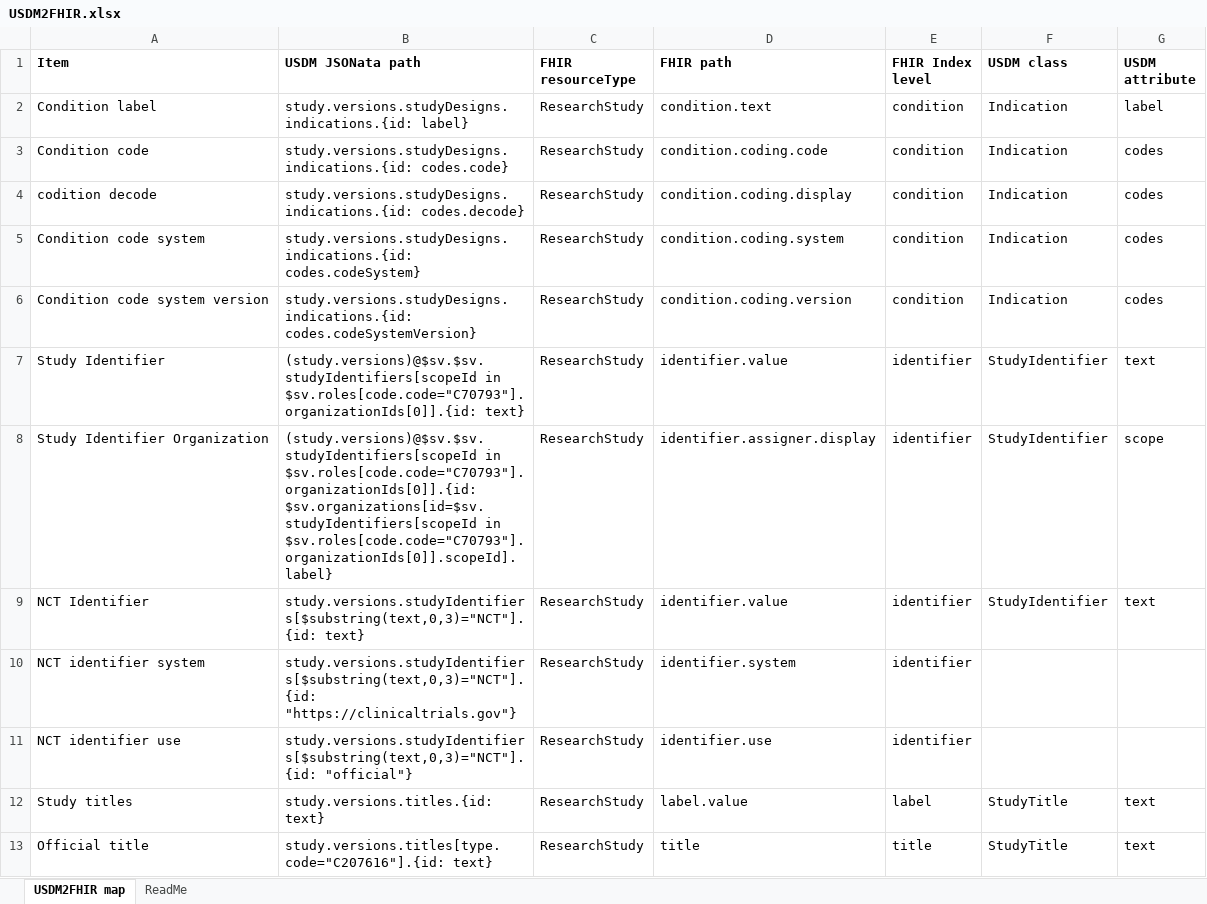
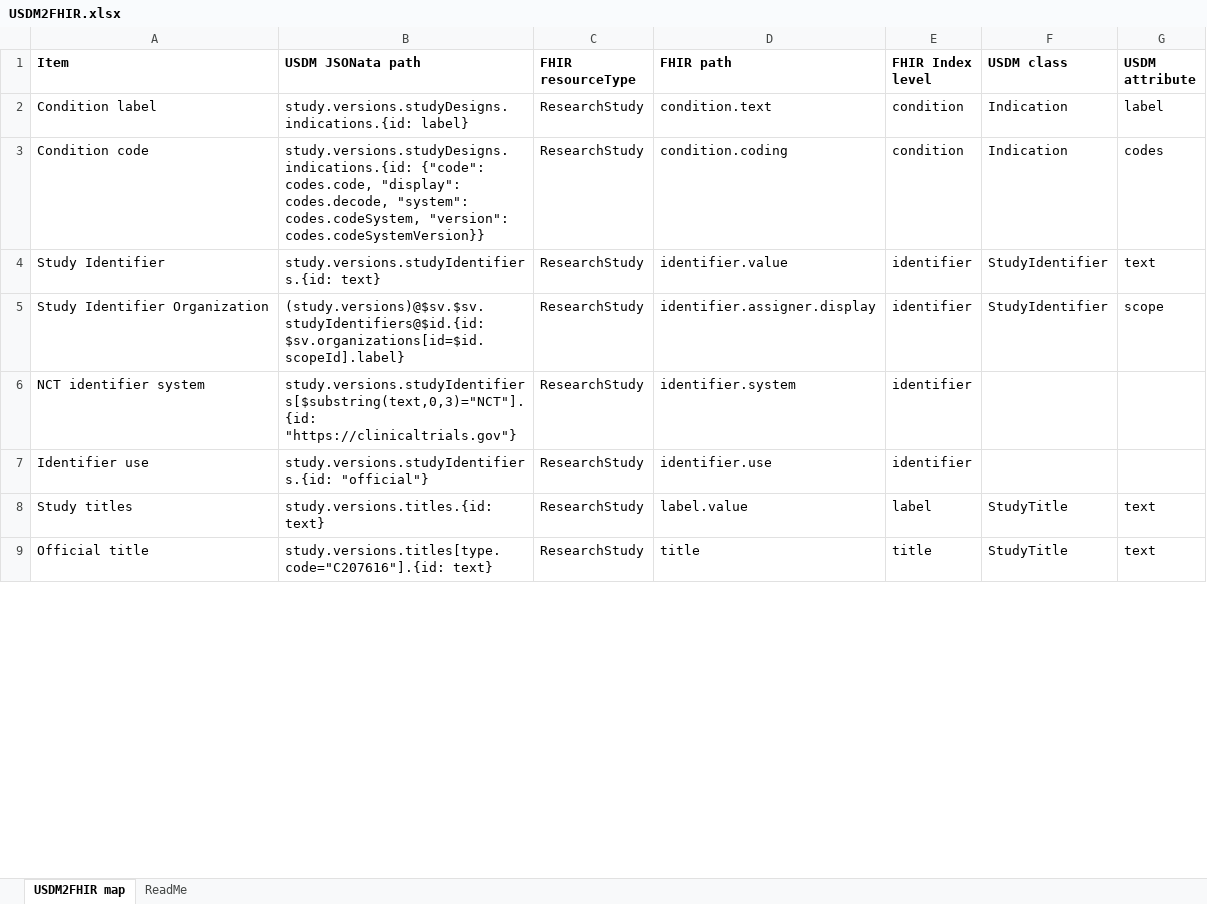
Before and after one commit to EfrosIonelu/USDM2FHIR, an Excel workbook: Map/USDM2FHIR.xlsx, sheet USDM2FHIR map, drawn as a sheet; only a part is shown; values as stored, in another font and other column widths than the file's, no borders; removed rows and columns are numbered as before the commit, all else as after; the diff covers the shown part only; the diff names each change by its address in the sheet, - before the commit and + after, or states it on an @@ line.

```diff
--- a/Map/USDM2FHIR.xlsx (sheet USDM2FHIR map)
+++ b/Map/USDM2FHIR.xlsx (sheet USDM2FHIR map)
-B3 (USDM JSONata path): study.versions.studyDesigns.indications.{id: codes.code}
+B3 (USDM JSONata path): study.versions.studyDesigns.indications.{id: {"code": codes.code, "display": codes.decode, "system": codes.codeSystem, "version": codes.codeSystemVersion}}
-D3 (FHIR path): condition.coding.code
+D3 (FHIR path): condition.coding
-row 4: codition decode | study.versions.studyDesigns.indications.{id: codes.decode} | ResearchStudy | condition.coding.display | condition | Indication | codes
-row 5: Condition code system | study.versions.studyDesigns.indications.{id: codes.codeSystem} | ResearchStudy | condition.coding.system | condition | Indication | codes
-row 6: Condition code system version | study.versions.studyDesigns.indications.{id: codes.codeSystemVersion} | ResearchStudy | condition.coding.version | condition | Indication | codes
-B4 (USDM JSONata path): (study.versions)@$sv.$sv.studyIdentifiers[scopeId in $sv.roles[code.code="C70793"].organizationIds[0]].{id: text}
+B4 (USDM JSONata path): study.versions.studyIdentifiers.{id: text}
-B5 (USDM JSONata path): (study.versions)@$sv.$sv.studyIdentifiers[scopeId in $sv.roles[code.code="C70793"].organizationIds[0]].{id: $sv.organizations[id=$sv.studyIdentifiers[scopeId in $sv.roles[code.code="C70793"].organizationIds[0]].scopeId].label}
+B5 (USDM JSONata path): (study.versions)@$sv.$sv.studyIdentifiers@$id.{id: $sv.organizations[id=$id.scopeId].label}
-row 9: NCT Identifier | study.versions.studyIdentifiers[$substring(text,0,3)="NCT"].{id: text} | ResearchStudy | identifier.value | identifier | StudyIdentifier | text
-A7 (Item): NCT identifier use
+A7 (Item): Identifier use
-B7 (USDM JSONata path): study.versions.studyIdentifiers[$substring(text,0,3)="NCT"].{id: "official"}
+B7 (USDM JSONata path): study.versions.studyIdentifiers.{id: "official"}
```
Also changed, not shown: 1 added row, 20 removed rows and 20 edited cells elsewhere in this sheet, 4 other files.
